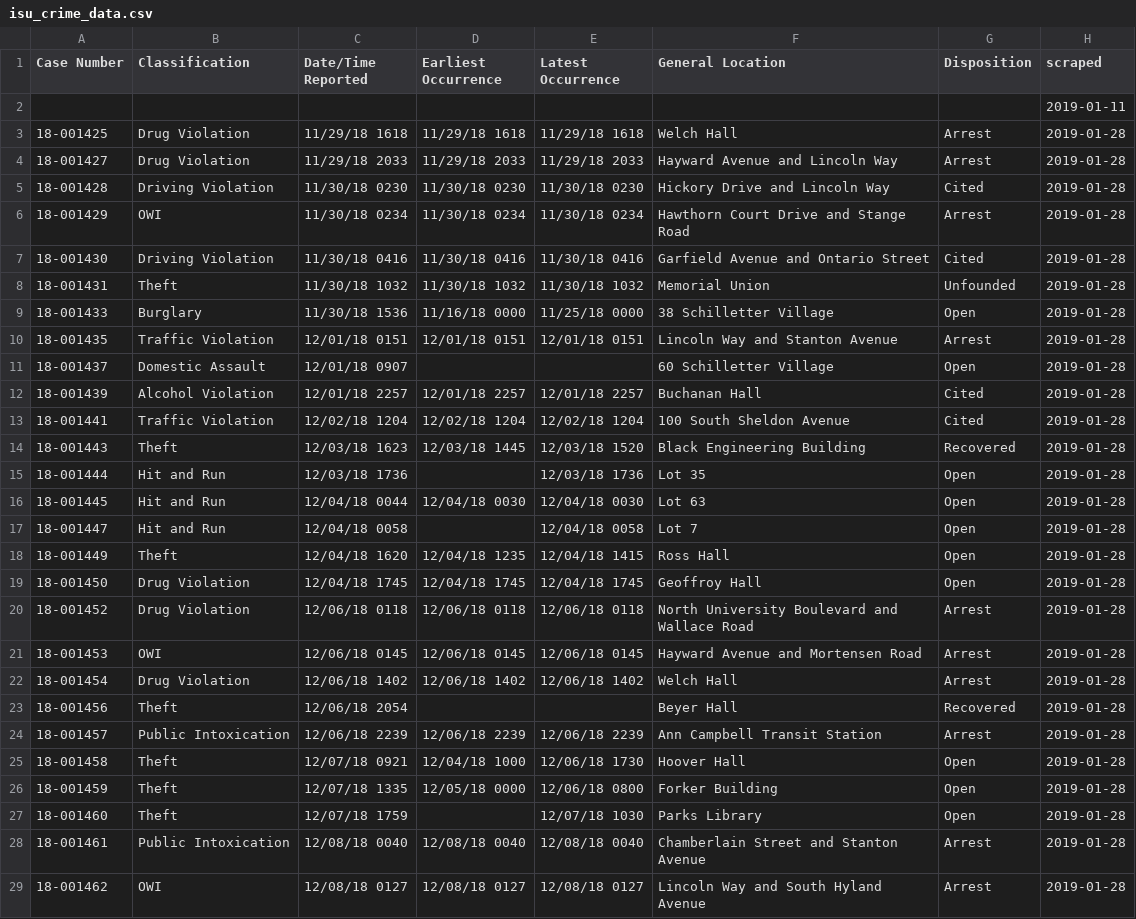
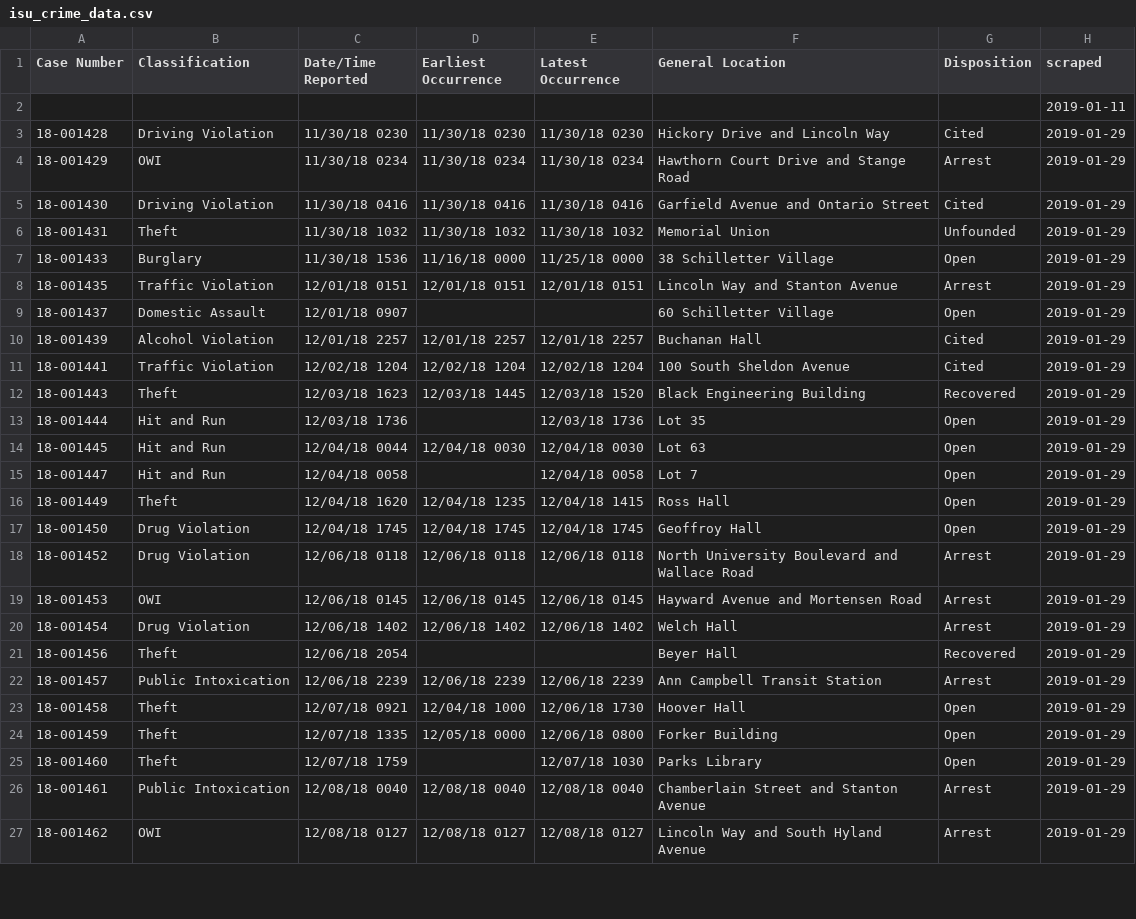
Before and after one commit to srvanderplas/ISU_Crime_Data, a CSV file: isu_crime_data.csv, drawn as a sheet; only a part is shown; the diff covers the shown part only.

Commit message:
Automatic Update

```diff
--- a/isu_crime_data.csv
+++ b/isu_crime_data.csv
@@ -2,28 +2,26 @@ Case Number,Classification,Date/Time Reported,Earliest Occurrence,Latest Occurre
 ,,,,,,,2019-01-11
-18-001425,Drug Violation,11/29/18 1618,11/29/18 1618,11/29/18 1618,Welch Hall,Arrest,2019-01-28
-18-001427,Drug Violation,11/29/18 2033,11/29/18 2033,11/29/18 2033,Hayward Avenue and Lincoln Way,Arrest,2019-01-28
-18-001428,Driving Violation,11/30/18 0230,11/30/18 0230,11/30/18 0230,Hickory Drive and Lincoln Way,Cited,2019-01-28
-18-001429,OWI,11/30/18 0234,11/30/18 0234,11/30/18 0234,Hawthorn Court Drive and Stange Road,Arrest,2019-01-28
-18-001430,Driving Violation,11/30/18 0416,11/30/18 0416,11/30/18 0416,Garfield Avenue and Ontario Street,Cited,2019-01-28
-18-001431,Theft,11/30/18 1032,11/30/18 1032,11/30/18 1032,Memorial Union,Unfounded,2019-01-28
-18-001433,Burglary,11/30/18 1536,11/16/18 0000,11/25/18 0000,38 Schilletter Village,Open,2019-01-28
-18-001435,Traffic Violation,12/01/18 0151,12/01/18 0151,12/01/18 0151,Lincoln Way and Stanton Avenue,Arrest,2019-01-28
-18-001437,Domestic Assault,12/01/18 0907,,,60 Schilletter Village,Open,2019-01-28
-18-001439,Alcohol Violation,12/01/18 2257,12/01/18 2257,12/01/18 2257,Buchanan Hall,Cited,2019-01-28
-18-001441,Traffic Violation,12/02/18 1204,12/02/18 1204,12/02/18 1204,100 South Sheldon Avenue,Cited,2019-01-28
-18-001443,Theft,12/03/18 1623,12/03/18 1445,12/03/18 1520,Black Engineering Building,Recovered,2019-01-28
-18-001444,Hit and Run,12/03/18 1736,,12/03/18 1736,Lot 35,Open,2019-01-28
-18-001445,Hit and Run,12/04/18 0044,12/04/18 0030,12/04/18 0030,Lot 63,Open,2019-01-28
-18-001447,Hit and Run,12/04/18 0058,,12/04/18 0058,Lot 7,Open,2019-01-28
-18-001449,Theft,12/04/18 1620,12/04/18 1235,12/04/18 1415,Ross Hall,Open,2019-01-28
-18-001450,Drug Violation,12/04/18 1745,12/04/18 1745,12/04/18 1745,Geoffroy Hall,Open,2019-01-28
-18-001452,Drug Violation,12/06/18 0118,12/06/18 0118,12/06/18 0118,North University Boulevard and Wallace Road,Arrest,2019-01-28
-18-001453,OWI,12/06/18 0145,12/06/18 0145,12/06/18 0145,Hayward Avenue and Mortensen Road,Arrest,2019-01-28
-18-001454,Drug Violation,12/06/18 1402,12/06/18 1402,12/06/18 1402,Welch Hall,Arrest,2019-01-28
-18-001456,Theft,12/06/18 2054,,,Beyer Hall,Recovered,2019-01-28
-18-001457,Public Intoxication,12/06/18 2239,12/06/18 2239,12/06/18 2239,Ann Campbell Transit Station,Arrest,2019-01-28
-18-001458,Theft,12/07/18 0921,12/04/18 1000,12/06/18 1730,Hoover Hall,Open,2019-01-28
-18-001459,Theft,12/07/18 1335,12/05/18 0000,12/06/18 0800,Forker Building,Open,2019-01-28
-18-001460,Theft,12/07/18 1759,,12/07/18 1030,Parks Library,Open,2019-01-28
-18-001461,Public Intoxication,12/08/18 0040,12/08/18 0040,12/08/18 0040,Chamberlain Street and Stanton Avenue,Arrest,2019-01-28
-18-001462,OWI,12/08/18 0127,12/08/18 0127,12/08/18 0127,Lincoln Way and South Hyland Avenue,Arrest,2019-01-28
+18-001428,Driving Violation,11/30/18 0230,11/30/18 0230,11/30/18 0230,Hickory Drive and Lincoln Way,Cited,2019-01-29
+18-001429,OWI,11/30/18 0234,11/30/18 0234,11/30/18 0234,Hawthorn Court Drive and Stange Road,Arrest,2019-01-29
+18-001430,Driving Violation,11/30/18 0416,11/30/18 0416,11/30/18 0416,Garfield Avenue and Ontario Street,Cited,2019-01-29
+18-001431,Theft,11/30/18 1032,11/30/18 1032,11/30/18 1032,Memorial Union,Unfounded,2019-01-29
+18-001433,Burglary,11/30/18 1536,11/16/18 0000,11/25/18 0000,38 Schilletter Village,Open,2019-01-29
+18-001435,Traffic Violation,12/01/18 0151,12/01/18 0151,12/01/18 0151,Lincoln Way and Stanton Avenue,Arrest,2019-01-29
+18-001437,Domestic Assault,12/01/18 0907,,,60 Schilletter Village,Open,2019-01-29
+18-001439,Alcohol Violation,12/01/18 2257,12/01/18 2257,12/01/18 2257,Buchanan Hall,Cited,2019-01-29
+18-001441,Traffic Violation,12/02/18 1204,12/02/18 1204,12/02/18 1204,100 South Sheldon Avenue,Cited,2019-01-29
+18-001443,Theft,12/03/18 1623,12/03/18 1445,12/03/18 1520,Black Engineering Building,Recovered,2019-01-29
+18-001444,Hit and Run,12/03/18 1736,,12/03/18 1736,Lot 35,Open,2019-01-29
+18-001445,Hit and Run,12/04/18 0044,12/04/18 0030,12/04/18 0030,Lot 63,Open,2019-01-29
+18-001447,Hit and Run,12/04/18 0058,,12/04/18 0058,Lot 7,Open,2019-01-29
+18-001449,Theft,12/04/18 1620,12/04/18 1235,12/04/18 1415,Ross Hall,Open,2019-01-29
+18-001450,Drug Violation,12/04/18 1745,12/04/18 1745,12/04/18 1745,Geoffroy Hall,Open,2019-01-29
+18-001452,Drug Violation,12/06/18 0118,12/06/18 0118,12/06/18 0118,North University Boulevard and Wallace Road,Arrest,2019-01-29
+18-001453,OWI,12/06/18 0145,12/06/18 0145,12/06/18 0145,Hayward Avenue and Mortensen Road,Arrest,2019-01-29
+18-001454,Drug Violation,12/06/18 1402,12/06/18 1402,12/06/18 1402,Welch Hall,Arrest,2019-01-29
+18-001456,Theft,12/06/18 2054,,,Beyer Hall,Recovered,2019-01-29
+18-001457,Public Intoxication,12/06/18 2239,12/06/18 2239,12/06/18 2239,Ann Campbell Transit Station,Arrest,2019-01-29
+18-001458,Theft,12/07/18 0921,12/04/18 1000,12/06/18 1730,Hoover Hall,Open,2019-01-29
+18-001459,Theft,12/07/18 1335,12/05/18 0000,12/06/18 0800,Forker Building,Open,2019-01-29
+18-001460,Theft,12/07/18 1759,,12/07/18 1030,Parks Library,Open,2019-01-29
+18-001461,Public Intoxication,12/08/18 0040,12/08/18 0040,12/08/18 0040,Chamberlain Street and Stanton Avenue,Arrest,2019-01-29
+18-001462,OWI,12/08/18 0127,12/08/18 0127,12/08/18 0127,Lincoln Way and South Hyland Avenue,Arrest,2019-01-29
```
Also changed, not shown: 85 edited cells elsewhere in this file.
